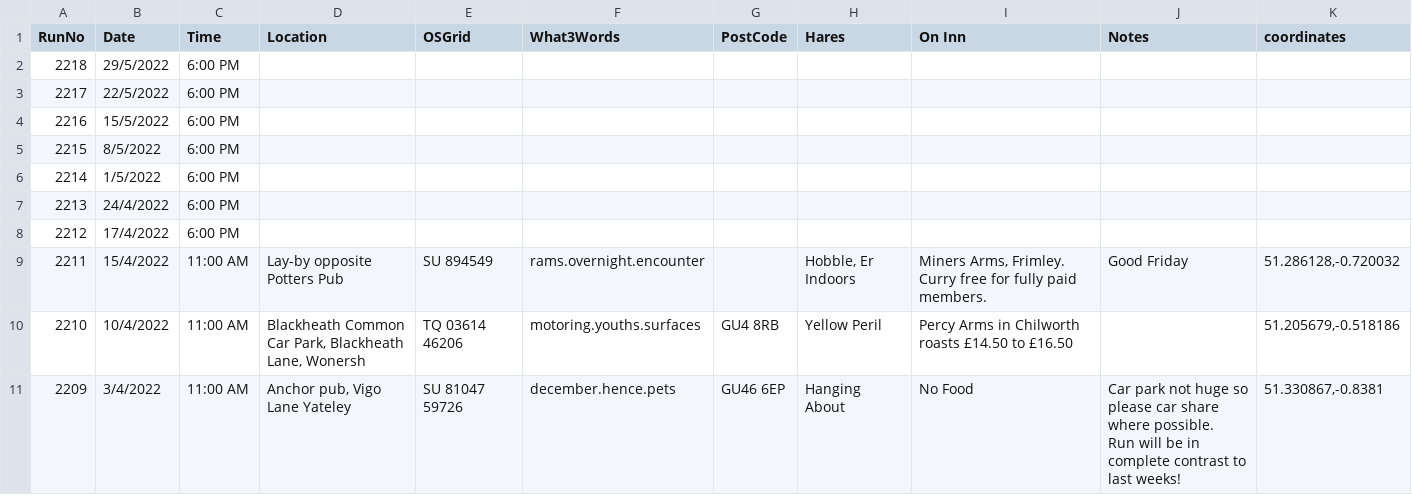
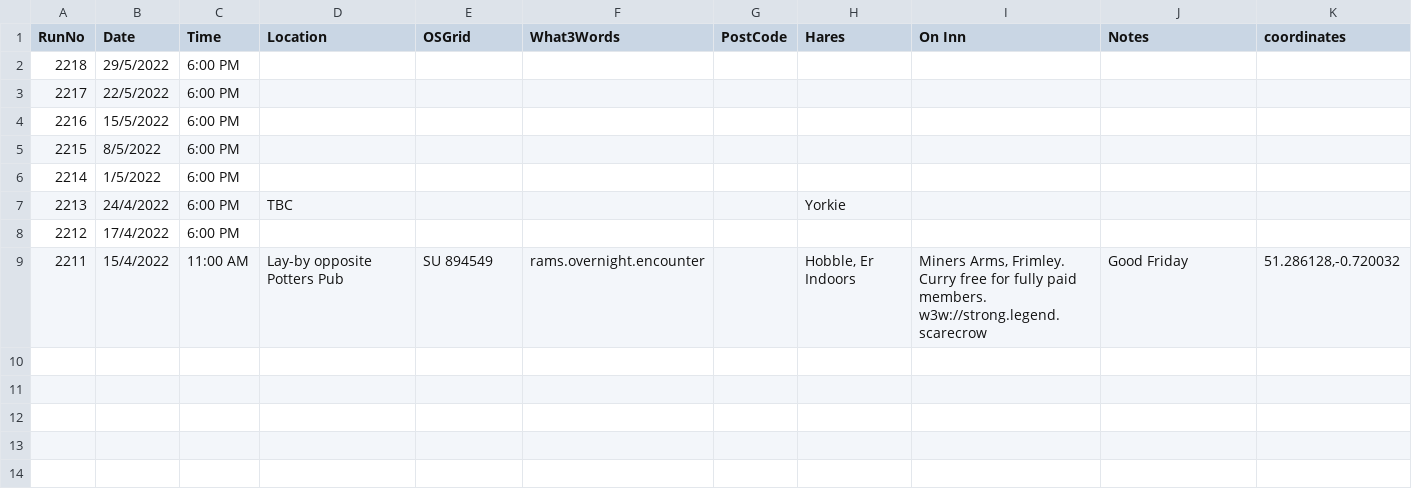
Before and after one commit to nh4hash/nh4hash.github.io, a CSV file: _data/runlist.csv, drawn as a sheet.

Commit message:
Update run list

```diff
--- a/_data/runlist.csv
+++ b/_data/runlist.csv
@@ -6,7 +6,4 @@ RunNo,Date,Time,Location,OSGrid,What3Words,PostCode,Hares,On Inn,Notes,coordinat
 2214,1/5/2022,6:00 PM,,,,,,,,
-2213,24/4/2022,6:00 PM,,,,,,,,
+2213,24/4/2022,6:00 PM,TBC,,,,Yorkie,,,
 2212,17/4/2022,6:00 PM,,,,,,,,
-2211,15/4/2022,11:00 AM,Lay-by opposite Potters Pub,SU 894549,rams.overnight.encounter,,"Hobble, Er Indoors ","Miners Arms, Frimley. Curry free for fully paid members.",Good Friday,"51.286128,-0.720032"
-2210,10/4/2022,11:00 AM,"Blackheath Common Car Park, Blackheath Lane, Wonersh",TQ 03614 46206,motoring.youths.surfaces,GU4 8RB,Yellow Peril,Percy Arms in Chilworth roasts £14.50 to £16.50,,"51.205679,-0.518186"
-2209,3/4/2022,11:00 AM,"Anchor pub, Vigo Lane Yateley",SU 81047 59726,december.hence.pets,GU46 6EP,Hanging About,No Food,"Car park not huge so please car share where possible.
-Run will be in complete contrast to last weeks!","51.330867,-0.8381"
+2211,15/4/2022,11:00 AM,Lay-by opposite Potters Pub,SU 894549,rams.overnight.encounter,,"Hobble, Er Indoors ","Miners Arms, Frimley. Curry free for fully paid members. w3w://strong.legend.scarecrow",Good Friday,"51.286128,-0.720032"
```
Also changed, not shown: 1 other file.
